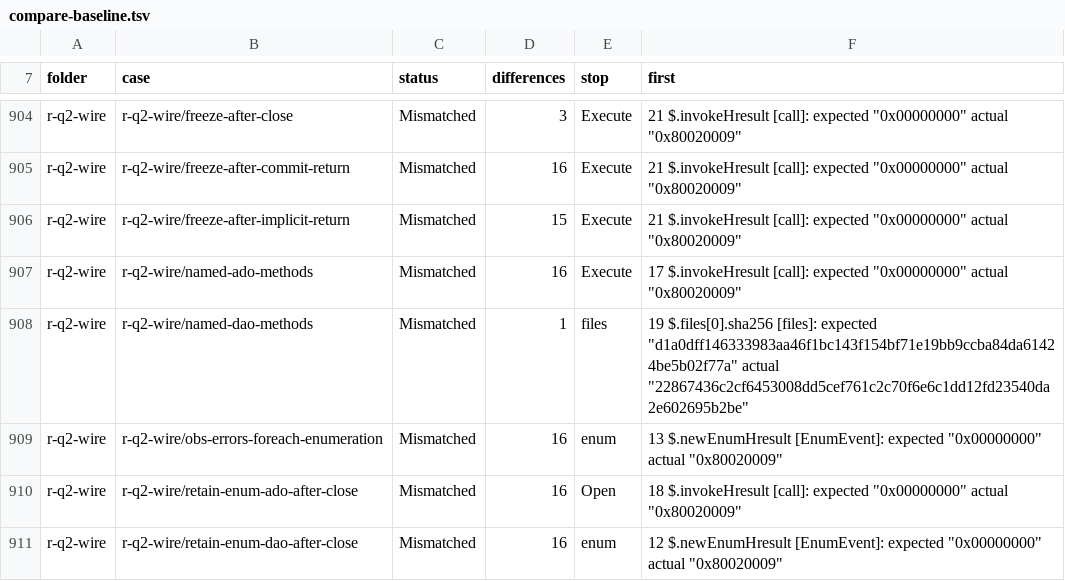
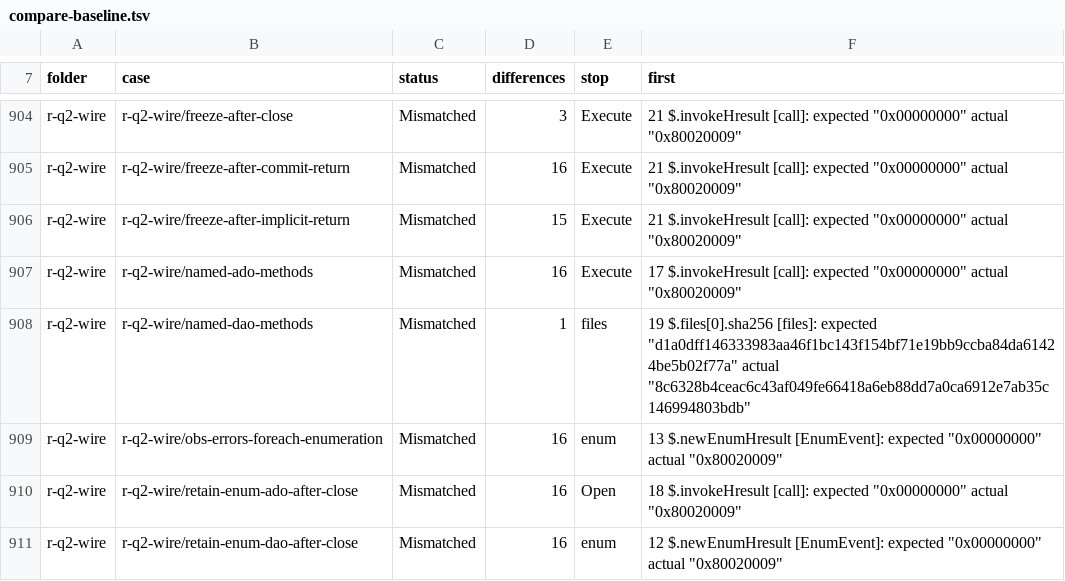
Before and after one commit to DnaCalc/CalcDb, a TSV file: docs/work/compare-baseline.tsv, drawn as a sheet; only a part is shown, gaps mark what is left out; the diff covers the shown part only.

```diff
--- a/docs/work/compare-baseline.tsv
+++ b/docs/work/compare-baseline.tsv
@@ -907,3 +907,3 @@ r-q2-wire	r-q2-wire/freeze-after-implicit-return	Mismatched	15	Execute	21 $.invo
 r-q2-wire	r-q2-wire/named-ado-methods	Mismatched	16	Execute	17 $.invokeHresult [call]: expected "0x00000000" actual "0x80020009"
-r-q2-wire	r-q2-wire/named-dao-methods	Mismatched	1	files	19 $.files[0].sha256 [files]: expected "d1a0dff146333983aa46f1bc143f154bf71e19bb9ccba84da61424be5b02f77a" actual "22867436c2cf6453008dd5cef761c2c70f6e6c1dd12fd23540da2e602695b2be"
+r-q2-wire	r-q2-wire/named-dao-methods	Mismatched	1	files	19 $.files[0].sha256 [files]: expected "d1a0dff146333983aa46f1bc143f154bf71e19bb9ccba84da61424be5b02f77a" actual "8c6328b4ceac6c43af049fe66418a6eb88dd7a0ca6912e7ab35c146994803bdb"
 r-q2-wire	r-q2-wire/obs-errors-foreach-enumeration	Mismatched	16	enum	13 $.newEnumHresult [EnumEvent]: expected "0x00000000" actual "0x80020009"
```
Also changed, not shown: 21 edited cells elsewhere in this file.
